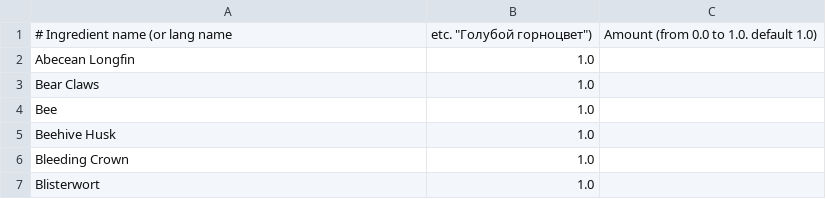
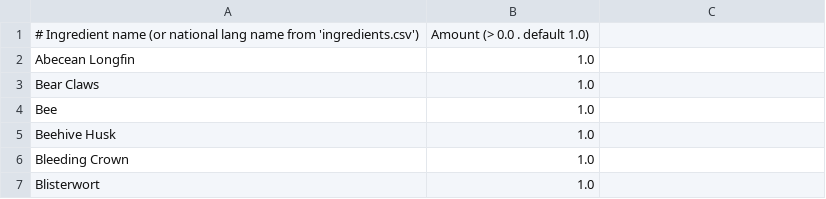
Before and after one commit to vlarr/skr-app, a CSV file: example/stock.csv, drawn as a sheet; only a part is shown.

```diff
--- a/example/stock.csv
+++ b/example/stock.csv
@@ -1,2 +1,2 @@
-# Ingredient name (or lang name, etc. "Голубой горноцвет"), Amount (from 0.0 to 1.0. default 1.0)
+# Ingredient name (or national lang name from 'ingredients.csv'), Amount (> 0.0 . default 1.0)
 Abecean Longfin,1.0
```
Also changed, not shown: example/ingredients.csv, 4 other files.
